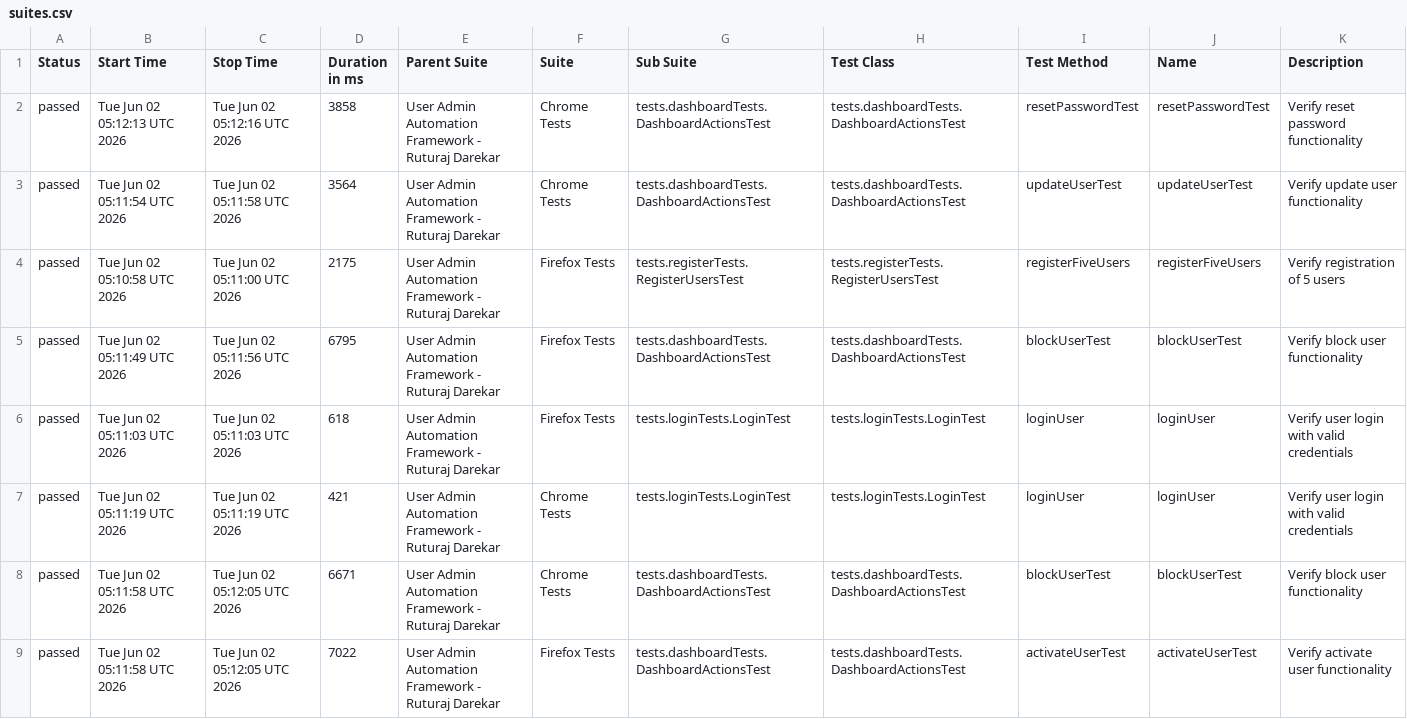
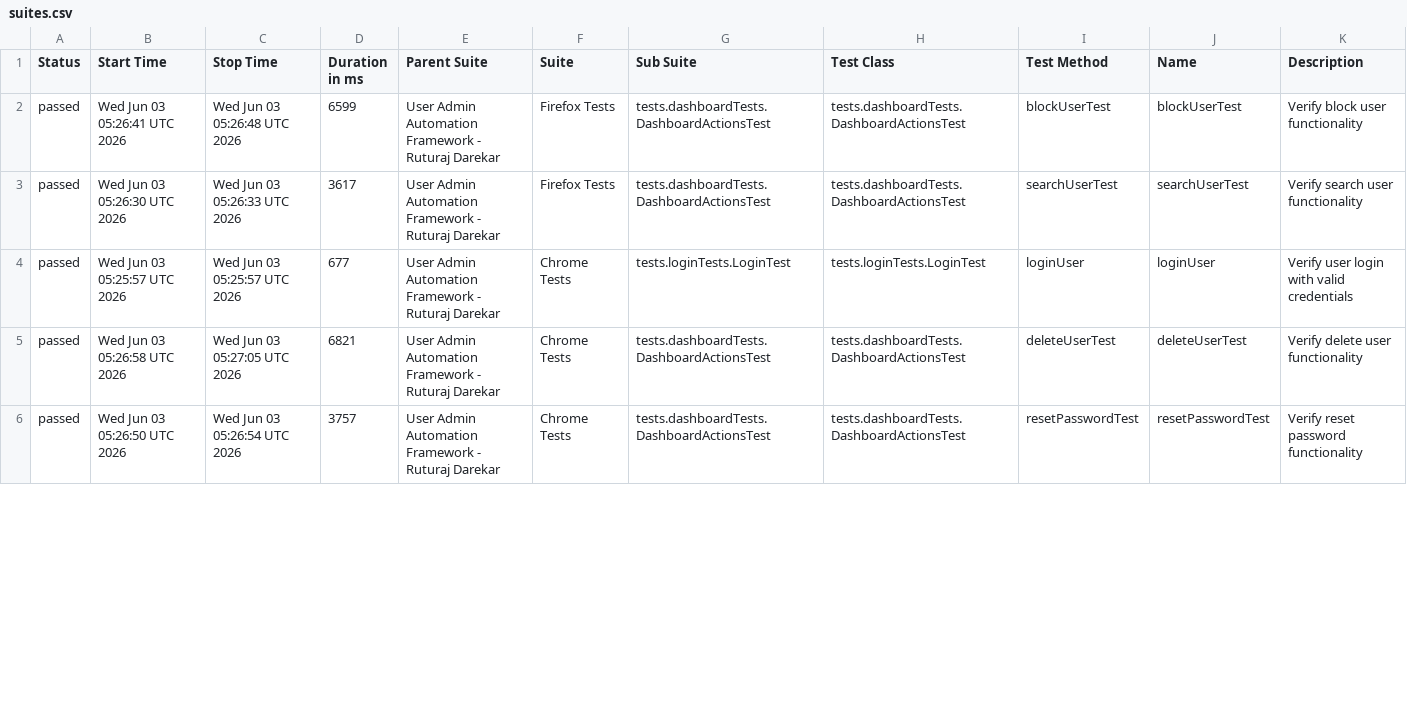
Before and after one commit to Ruturaj0861/user-admin-automation, a CSV file: data/suites.csv, drawn as a sheet; only a part is shown; the diff covers the shown part only.

```diff
--- a/data/suites.csv
+++ b/data/suites.csv
@@ -1,9 +1,6 @@
 "Status","Start Time","Stop Time","Duration in ms","Parent Suite","Suite","Sub Suite","Test Class","Test Method","Name","Description"
-"passed","Tue Jun 02 05:12:13 UTC 2026","Tue Jun 02 05:12:16 UTC 2026","3858","User Admin Automation Framework - Ruturaj Darekar","Chrome Tests","tests.dashboardTests.DashboardActionsTest","tests.dashboardTests.DashboardActionsTest","resetPasswordTest","resetPasswordTest","Verify reset password functionality"
-"passed","Tue Jun 02 05:11:54 UTC 2026","Tue Jun 02 05:11:58 UTC 2026","3564","User Admin Automation Framework - Ruturaj Darekar","Chrome Tests","tests.dashboardTests.DashboardActionsTest","tests.dashboardTests.DashboardActionsTest","updateUserTest","updateUserTest","Verify update user functionality"
-"passed","Tue Jun 02 05:10:58 UTC 2026","Tue Jun 02 05:11:00 UTC 2026","2175","User Admin Automation Framework - Ruturaj Darekar","Firefox Tests","tests.registerTests.RegisterUsersTest","tests.registerTests.RegisterUsersTest","registerFiveUsers","registerFiveUsers","Verify registration of 5 users"
-"passed","Tue Jun 02 05:11:49 UTC 2026","Tue Jun 02 05:11:56 UTC 2026","6795","User Admin Automation Framework - Ruturaj Darekar","Firefox Tests","tests.dashboardTests.DashboardActionsTest","tests.dashboardTests.DashboardActionsTest","blockUserTest","blockUserTest","Verify block user functionality"
-"passed","Tue Jun 02 05:11:03 UTC 2026","Tue Jun 02 05:11:03 UTC 2026","618","User Admin Automation Framework - Ruturaj Darekar","Firefox Tests","tests.loginTests.LoginTest","tests.loginTests.LoginTest","loginUser","loginUser","Verify user login with valid credentials"
-"passed","Tue Jun 02 05:11:19 UTC 2026","Tue Jun 02 05:11:19 UTC 2026","421","User Admin Automation Framework - Ruturaj Darekar","Chrome Tests","tests.loginTests.LoginTest","tests.loginTests.LoginTest","loginUser","loginUser","Verify user login with valid credentials"
-"passed","Tue Jun 02 05:11:58 UTC 2026","Tue Jun 02 05:12:05 UTC 2026","6671","User Admin Automation Framework - Ruturaj Darekar","Chrome Tests","tests.dashboardTests.DashboardActionsTest","tests.dashboardTests.DashboardActionsTest","blockUserTest","blockUserTest","Verify block user functionality"
-"passed","Tue Jun 02 05:11:58 UTC 2026","Tue Jun 02 05:12:05 UTC 2026","7022","User Admin Automation Framework - Ruturaj Darekar","Firefox Tests","tests.dashboardTests.DashboardActionsTest","tests.dashboardTests.DashboardActionsTest","activateUserTest","activateUserTest","Verify activate user functionality"
+"passed","Wed Jun 03 05:26:41 UTC 2026","Wed Jun 03 05:26:48 UTC 2026","6599","User Admin Automation Framework - Ruturaj Darekar","Firefox Tests","tests.dashboardTests.DashboardActionsTest","tests.dashboardTests.DashboardActionsTest","blockUserTest","blockUserTest","Verify block user functionality"
+"passed","Wed Jun 03 05:26:30 UTC 2026","Wed Jun 03 05:26:33 UTC 2026","3617","User Admin Automation Framework - Ruturaj Darekar","Firefox Tests","tests.dashboardTests.DashboardActionsTest","tests.dashboardTests.DashboardActionsTest","searchUserTest","searchUserTest","Verify search user functionality"
+"passed","Wed Jun 03 05:25:57 UTC 2026","Wed Jun 03 05:25:57 UTC 2026","677","User Admin Automation Framework - Ruturaj Darekar","Chrome Tests","tests.loginTests.LoginTest","tests.loginTests.LoginTest","loginUser","loginUser","Verify user login with valid credentials"
+"passed","Wed Jun 03 05:26:58 UTC 2026","Wed Jun 03 05:27:05 UTC 2026","6821","User Admin Automation Framework - Ruturaj Darekar","Chrome Tests","tests.dashboardTests.DashboardActionsTest","tests.dashboardTests.DashboardActionsTest","deleteUserTest","deleteUserTest","Verify delete user functionality"
+"passed","Wed Jun 03 05:26:50 UTC 2026","Wed Jun 03 05:26:54 UTC 2026","3757","User Admin Automation Framework - Ruturaj Darekar","Chrome Tests","tests.dashboardTests.DashboardActionsTest","tests.dashboardTests.DashboardActionsTest","resetPasswordTest","resetPasswordTest","Verify reset password functionality"
```
Also changed, not shown: 3 added rows and 80 edited cells elsewhere in this file, 55 other files.
